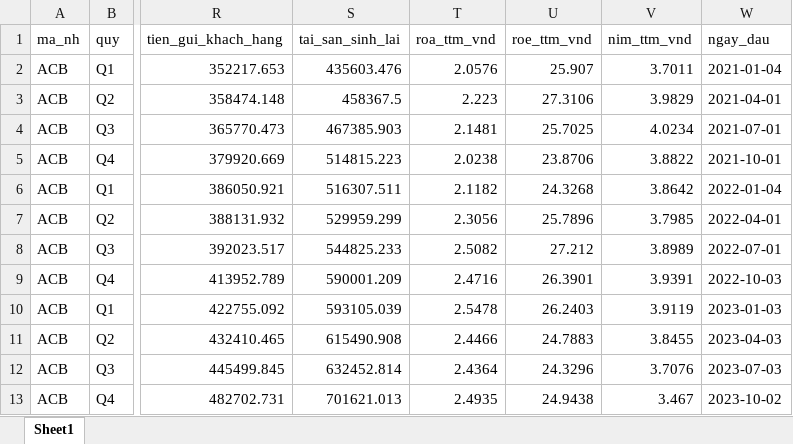
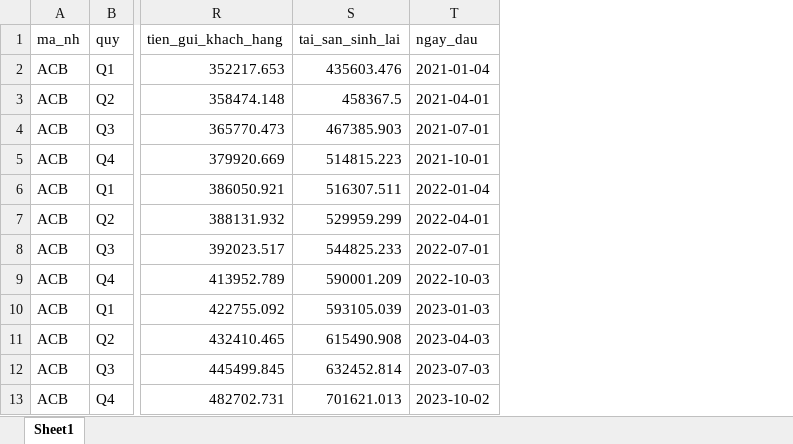
Before and after one commit to maihan88/nhom5-ngan-hang, an Excel workbook: Han/PTDL_3/data/output/bang4_tong_hop.xlsx, sheet Sheet1, drawn as a sheet; only a part is shown, gaps mark what is left out; values as stored, in another font and other column widths than the file's, no borders; the diff names each change by its address in the sheet, - before the commit and + after, or states it on an @@ line.

```diff
--- a/Han/PTDL_3/data/output/bang4_tong_hop.xlsx (sheet Sheet1)
+++ b/Han/PTDL_3/data/output/bang4_tong_hop.xlsx (sheet Sheet1)
-column T (roa_ttm_vnd), rows 2-13: 2.0576 | 2.223 | 2.1481 | 2.0238 | 2.1182 | 2.3056 | 2.5082 | 2.4716 | 2.5478 | 2.4466 | 2.4364 | 2.4935
-column U (roe_ttm_vnd), rows 2-13: 25.907 | 27.3106 | 25.7025 | 23.8706 | 24.3268 | 25.7896 | 27.212 | 26.3901 | 26.2403 | 24.7883 | 24.3296 | 24.9438
-column V (nim_ttm_vnd), rows 2-13: 3.7011 | 3.9829 | 4.0234 | 3.8822 | 3.8642 | 3.7985 | 3.8989 | 3.9391 | 3.9119 | 3.8455 | 3.7076 | 3.467
```
Also changed, not shown: Han/PTDL_3/data/output/bang1_tai_chinh_quy.xlsx, 28 other files.
